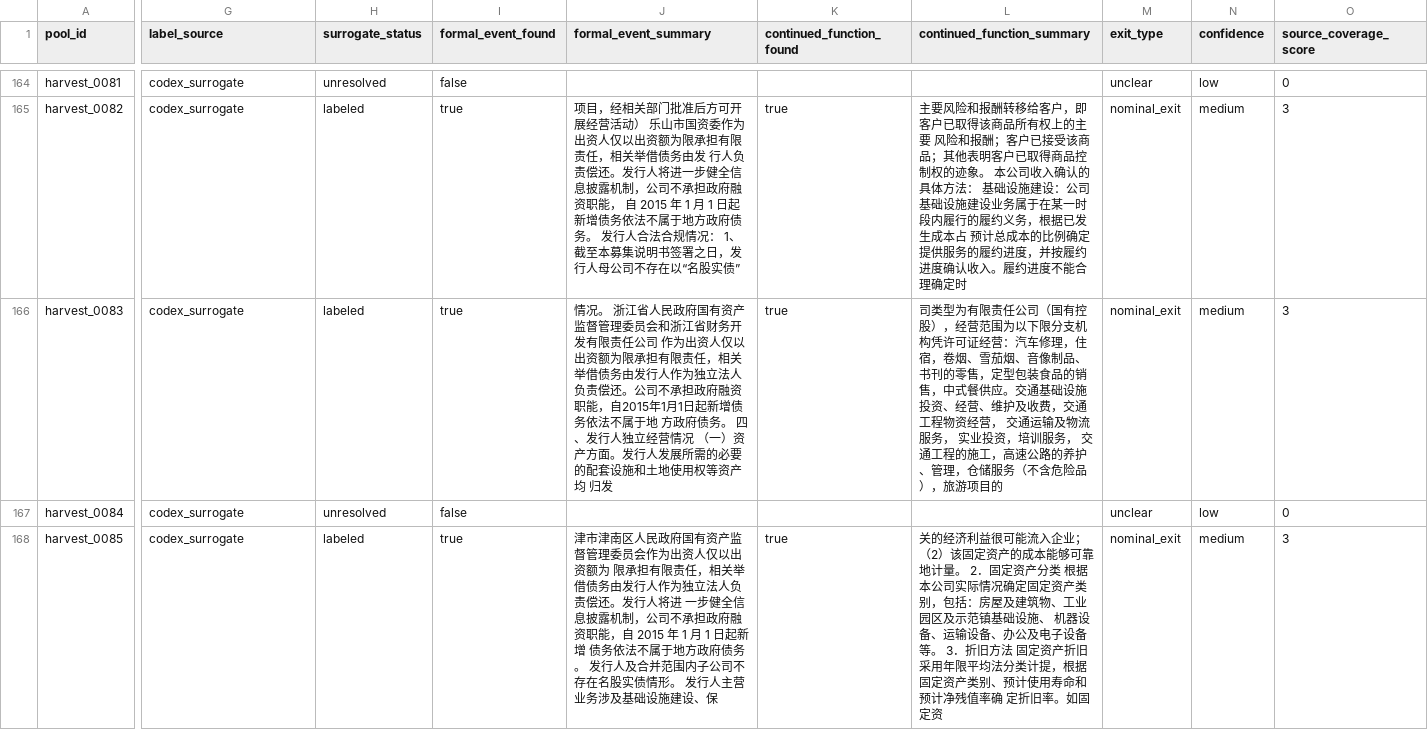
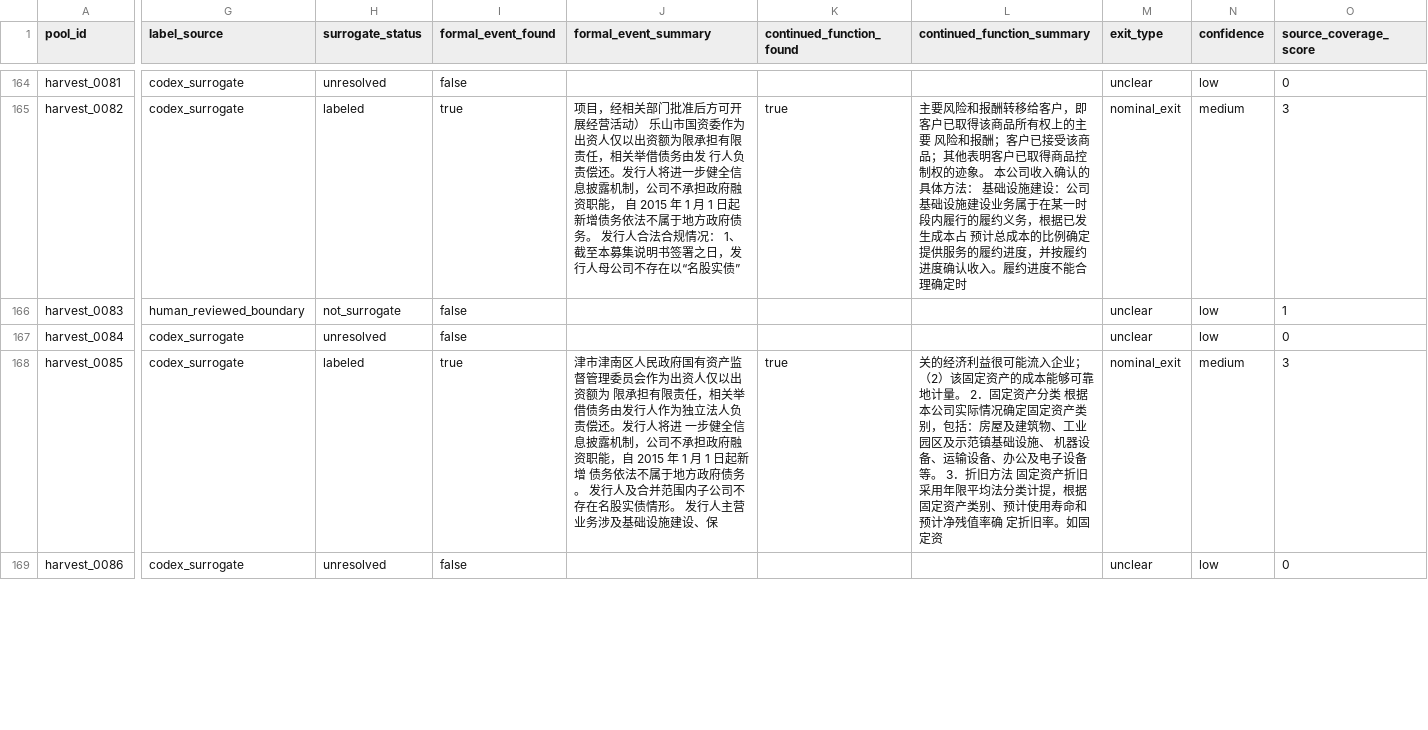
Before and after one commit to Shunyu1001/LGFV, a CSV file: data/analysis_inputs/codex_surrogate_labels_2026_07_02.csv, drawn as a sheet; only a part is shown, gaps mark what is left out; the shorter side is filled out with more unchanged rows; the diff covers the shown part only; the diff names each change by its address in the sheet, - before the commit and + after, or states it on an @@ line.

Commit message:
Close surrogate validation queue boundary review

```diff
--- a/data/analysis_inputs/codex_surrogate_labels_2026_07_02.csv
+++ b/data/analysis_inputs/codex_surrogate_labels_2026_07_02.csv
-G166 (label_source): codex_surrogate
+G166 (label_source): human_reviewed_boundary
-H166 (surrogate_status): labeled
+H166 (surrogate_status): not_surrogate
-I166 (formal_event_found): true
+I166 (formal_event_found): false
-J166 (formal_event_summary): 情况。 浙江省人民政府国有资产监督管理委员会和浙江省财务开发有限责任公司 作为出资人仅以出资额为限承担有限责任，相关举借债务由发行人作为独立法人 负责偿还。公司不承担政府融资职能，自2015年1月1日起新增债务依法不属于地 方政府债务。 四、发行人独立经营情况 （一）资产方面。发行人发展所需的必要的配套设施和土地使用权等资产均 归发
+J166 (formal_event_summary): (empty)
-K166 (continued_function_found): true
+K166 (continued_function_found): (empty)
-L166 (continued_function_summary): 司类型为有限责任公司（国有控股），经营范围为以下限分支机构凭许可证经营：汽车修理，住宿，卷烟、雪茄烟、音像制品、书刊的零售，定型包装食品的销售，中式餐供应。交通基础设施投资、经营、维护及收费，交通工程物资经营， 交通运输及物流服务， 实业投资，培训服务， 交通工程的施工，高速公路的养护、管理，仓储服务（不含危险品），旅游项目的
+L166 (continued_function_summary): (empty)
-M166 (exit_type): nominal_exit
+M166 (exit_type): unclear
-N166 (confidence): medium
+N166 (confidence): low
-O166 (source_coverage_score): 3
+O166 (source_coverage_score): 1
```
Also changed, not shown: 23 edited cells elsewhere in this file, data/analysis_inputs/codex_surrogate_issuer_summary_2026_07_02.csv, data/analysis_inputs/llm_candidate_pool_seed_2026_06_30.csv, 7 other files.
